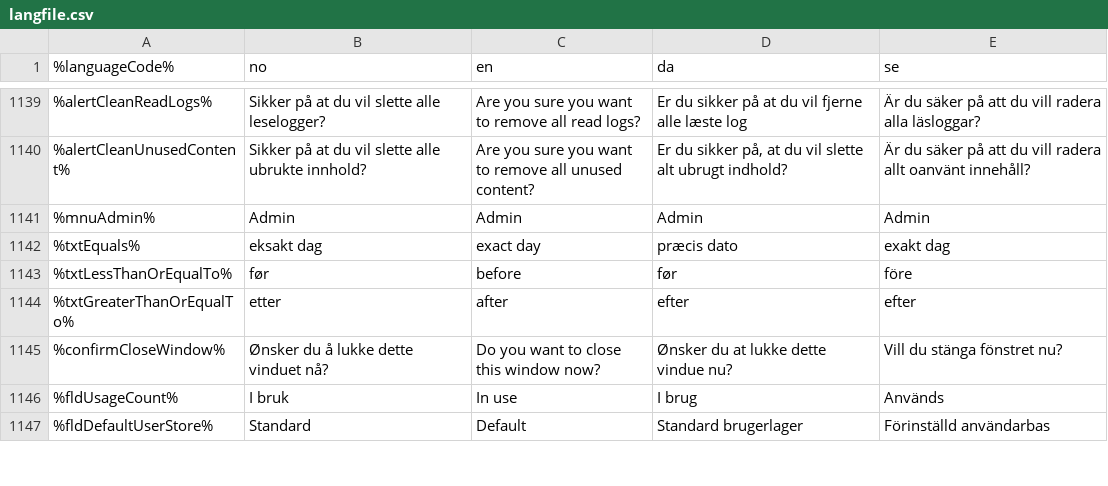
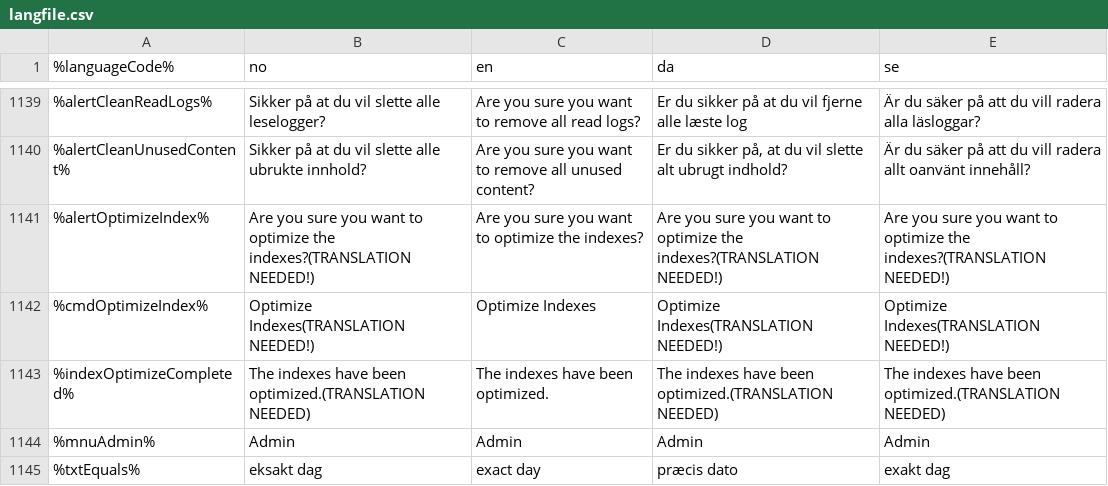
Before and after one commit to ethomasjoseph/cms-ce, a CSV file: modules/cms-core/src/main/resources/com/enonic/cms/core/langfile.csv, drawn as a sheet; only a part is shown, gaps mark what is left out; the shorter side is filled out with more unchanged rows; the diff names each change by its address in the sheet, - before the commit and + after, or states it on an @@ line.

Commit message:
B-02493: Integrate ElasticSearch: Implement optimize index.

```diff
--- a/modules/cms-core/src/main/resources/com/enonic/cms/core/langfile.csv
+++ b/modules/cms-core/src/main/resources/com/enonic/cms/core/langfile.csv
+row 1141: %alertOptimizeIndex% | Are you sure you want to optimize the indexes?(TRANSLATION NEEDED!) | Are you sure you want to optimize the indexes? | Are you sure you want to optimize the indexes?(TRANSLATION NEEDED!) | Are you sure you want to optimize the indexes?(TRANSLATION NEEDED!)
+row 1142: %cmdOptimizeIndex% | Optimize Indexes(TRANSLATION NEEDED!) | Optimize Indexes | Optimize Indexes(TRANSLATION NEEDED!) | Optimize Indexes(TRANSLATION NEEDED!)
+row 1143: %indexOptimizeCompleted% | The indexes have been optimized.(TRANSLATION NEEDED) | The indexes have been optimized. | The indexes have been optimized.(TRANSLATION NEEDED) | The indexes have been optimized.(TRANSLATION NEEDED)
```
Also changed, not shown: 2 other files.
